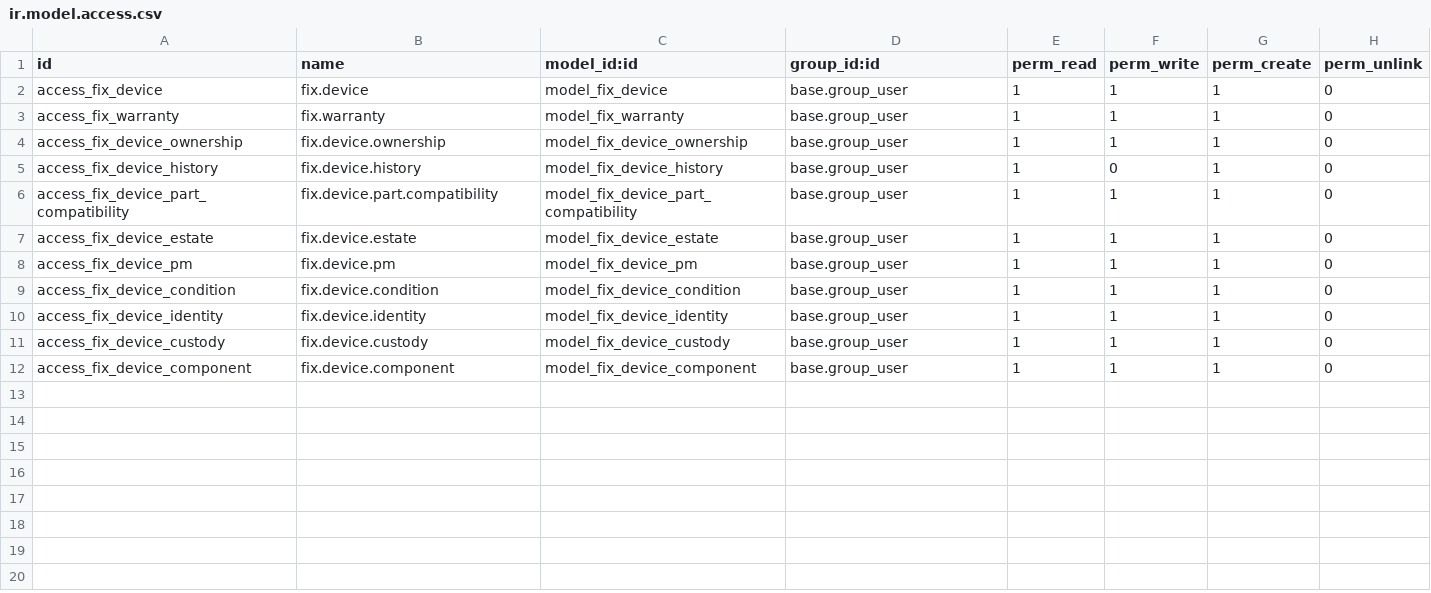
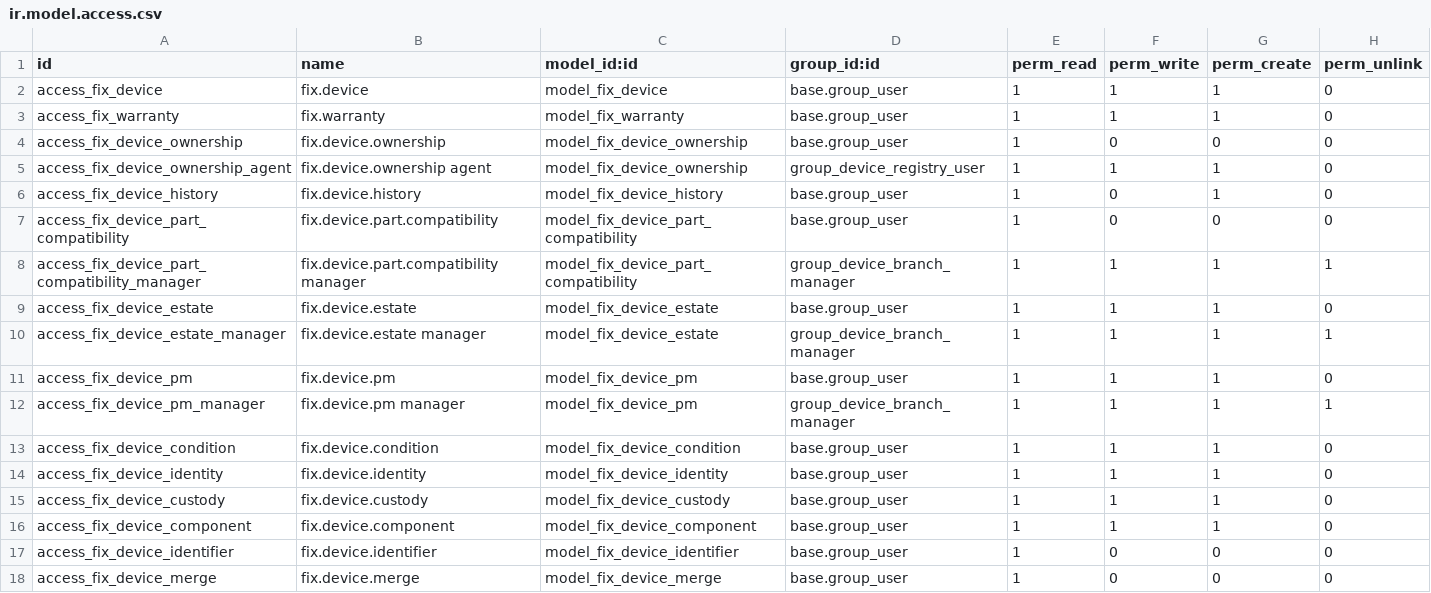
Before and after one commit to maz279/1000fix_new_erp_system, a CSV file: 1000_fix_codebase/addons/domain/a_service_delivery/cd_device_registry/security/ir.model.access.csv, drawn as a sheet.

```diff
--- a/1000_fix_codebase/addons/domain/a_service_delivery/cd_device_registry/security/ir.model.access.csv
+++ b/1000_fix_codebase/addons/domain/a_service_delivery/cd_device_registry/security/ir.model.access.csv
@@ -3,7 +3,11 @@ access_fix_device,fix.device,model_fix_device,base.group_user,1,1,1,0
 access_fix_warranty,fix.warranty,model_fix_warranty,base.group_user,1,1,1,0
-access_fix_device_ownership,fix.device.ownership,model_fix_device_ownership,base.group_user,1,1,1,0
+access_fix_device_ownership,fix.device.ownership,model_fix_device_ownership,base.group_user,1,0,0,0
+access_fix_device_ownership_agent,fix.device.ownership agent,model_fix_device_ownership,group_device_registry_user,1,1,1,0
 access_fix_device_history,fix.device.history,model_fix_device_history,base.group_user,1,0,1,0
-access_fix_device_part_compatibility,fix.device.part.compatibility,model_fix_device_part_compatibility,base.group_user,1,1,1,0
+access_fix_device_part_compatibility,fix.device.part.compatibility,model_fix_device_part_compatibility,base.group_user,1,0,0,0
+access_fix_device_part_compatibility_manager,fix.device.part.compatibility manager,model_fix_device_part_compatibility,group_device_branch_manager,1,1,1,1
 access_fix_device_estate,fix.device.estate,model_fix_device_estate,base.group_user,1,1,1,0
+access_fix_device_estate_manager,fix.device.estate manager,model_fix_device_estate,group_device_branch_manager,1,1,1,1
 access_fix_device_pm,fix.device.pm,model_fix_device_pm,base.group_user,1,1,1,0
+access_fix_device_pm_manager,fix.device.pm manager,model_fix_device_pm,group_device_branch_manager,1,1,1,1
 access_fix_device_condition,fix.device.condition,model_fix_device_condition,base.group_user,1,1,1,0
@@ -12 +16,3 @@ access_fix_device_custody,fix.device.custody,model_fix_device_custody,base.group
 access_fix_device_component,fix.device.component,model_fix_device_component,base.group_user,1,1,1,0
+access_fix_device_identifier,fix.device.identifier,model_fix_device_identifier,base.group_user,1,0,0,0
+access_fix_device_merge,fix.device.merge,model_fix_device_merge,base.group_user,1,0,0,0
```
Also changed, not shown: 20 other files.
